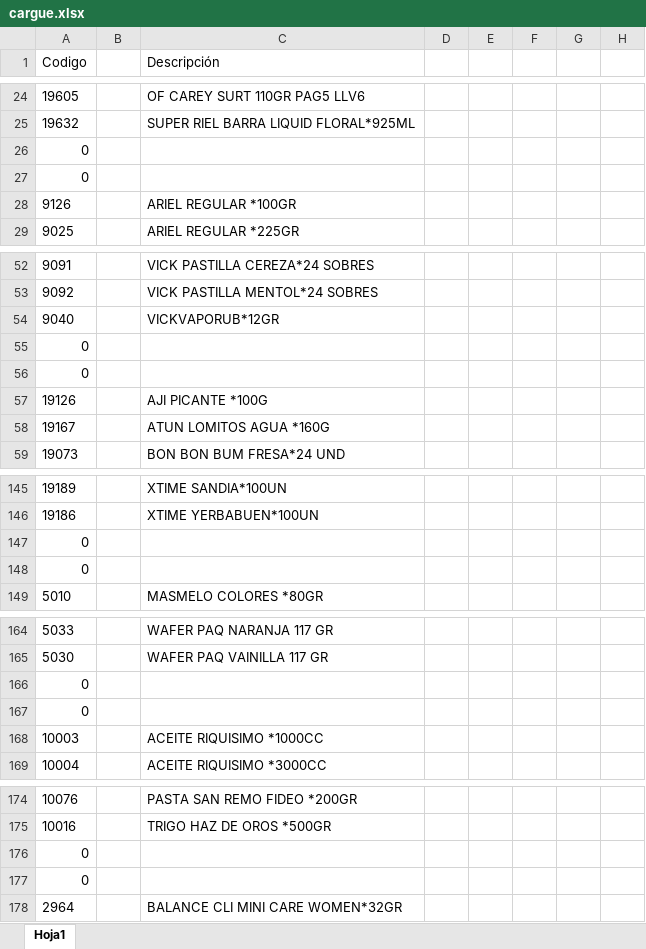
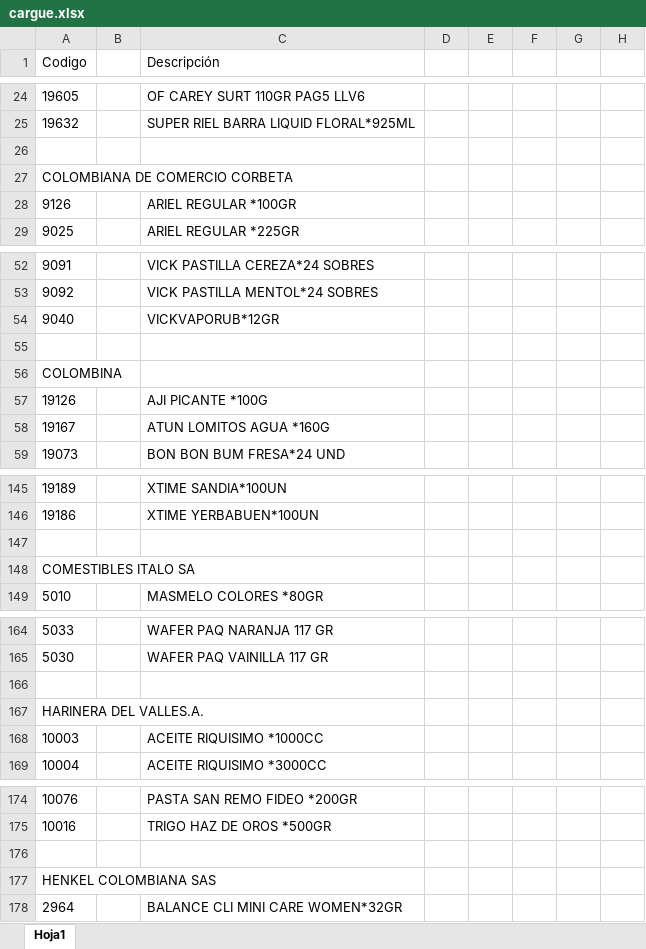
Before and after one commit to sebastianmb/assignment, an Excel workbook: logistica/cargue.xlsx, sheet Hoja1, drawn as a sheet; only a part is shown, gaps mark what is left out; values as stored, in another font and other column widths than the file's, no borders; the diff covers the shown part only; the diff names each change by its address in the sheet, - before the commit and + after, or states it on an @@ line.

```diff
--- a/logistica/cargue.xlsx (sheet Hoja1)
+++ b/logistica/cargue.xlsx (sheet Hoja1)
-A26 (Codigo): 0
+A26 (Codigo): (empty)
-A27 (Codigo): 0
+A27 (Codigo): COLOMBIANA DE COMERCIO CORBETA
-A55 (Codigo): 0
+A55 (Codigo): (empty)
-A56 (Codigo): 0
+A56 (Codigo): COLOMBINA
-A147 (Codigo): 0
+A147 (Codigo): (empty)
-A148 (Codigo): 0
+A148 (Codigo): COMESTIBLES ITALO SA
-A166 (Codigo): 0
+A166 (Codigo): (empty)
-A167 (Codigo): 0
+A167 (Codigo): HARINERA DEL VALLES.A.
-A176 (Codigo): 0
+A176 (Codigo): (empty)
-A177 (Codigo): 0
+A177 (Codigo): HENKEL COLOMBIANA SAS
```
Also changed, not shown: 5 added rows and 23 edited cells elsewhere in this sheet, 1 other file.
